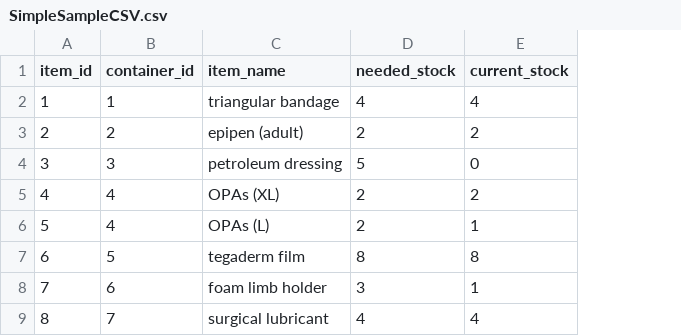
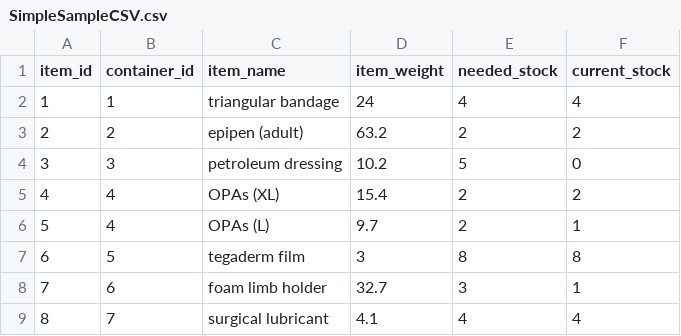
Before and after one commit to Capstone-Group-C1/inventory-tracker-software, a CSV file: aim_central/SimpleSampleCSV.csv, drawn as a sheet; the diff names each change by its address in the sheet, - before the commit and + after, or states it on an @@ line.

```diff
--- a/aim_central/SimpleSampleCSV.csv
+++ b/aim_central/SimpleSampleCSV.csv
+column D (item_weight), rows 2-9: 24 | 63.2 | 10.2 | 15.4 | 9.7 | 3 | 32.7 | 4.1
```
Also changed, not shown: 10 other files.
